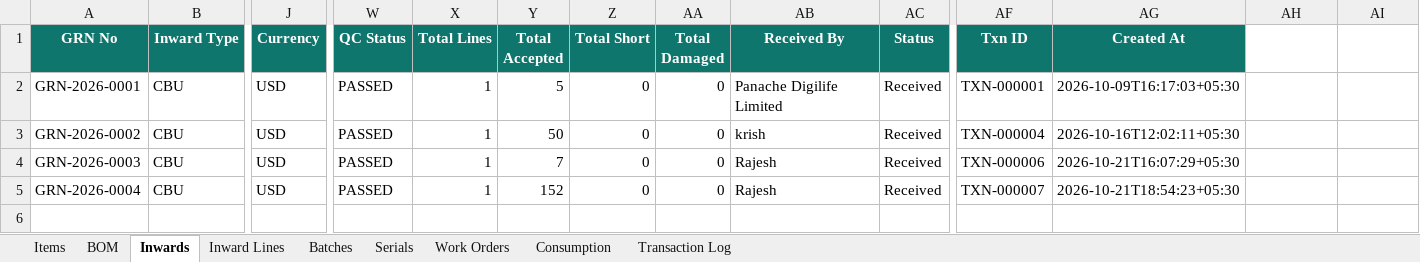
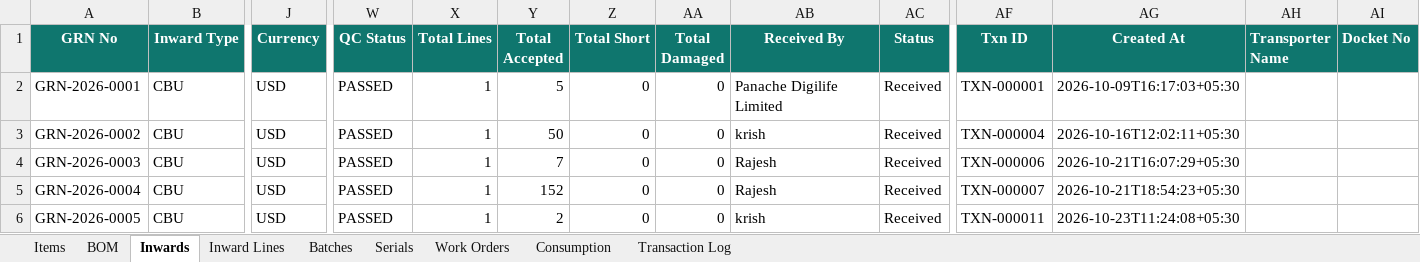
Before and after one commit to krishpdgl-netizen/IMS, an Excel workbook: data/inventory_data.xlsx, sheet Inwards, drawn as a sheet; only a part is shown, gaps mark what is left out; values as stored, in another font and other column widths than the file's, no borders; rows hold the shown columns only; the diff names each change by its address in the sheet, - before the commit and + after, or states it on an @@ line.

Commit message:
Receive: PCIe Card 1ch [TXN-000011] by krish

```diff
--- a/data/inventory_data.xlsx (sheet Inwards)
+++ b/data/inventory_data.xlsx (sheet Inwards)
-AH1: (empty)
+AH1: Transporter Name
-AH1:AI1 fill: none
+AH1:AI1 fill: #0F766E
-AI1: (empty)
+AI1: Docket No
+row 6: GRN-2026-0005 | CBU | USD | PASSED | 1 | 2 | 0 | 0 | krish | Received | TXN-000011 | 2026-10-23T11:24:08+05:30
```
Also changed, not shown: sheet Transaction Log, sheet Batches, sheet Inward Lines, sheet Serials.
